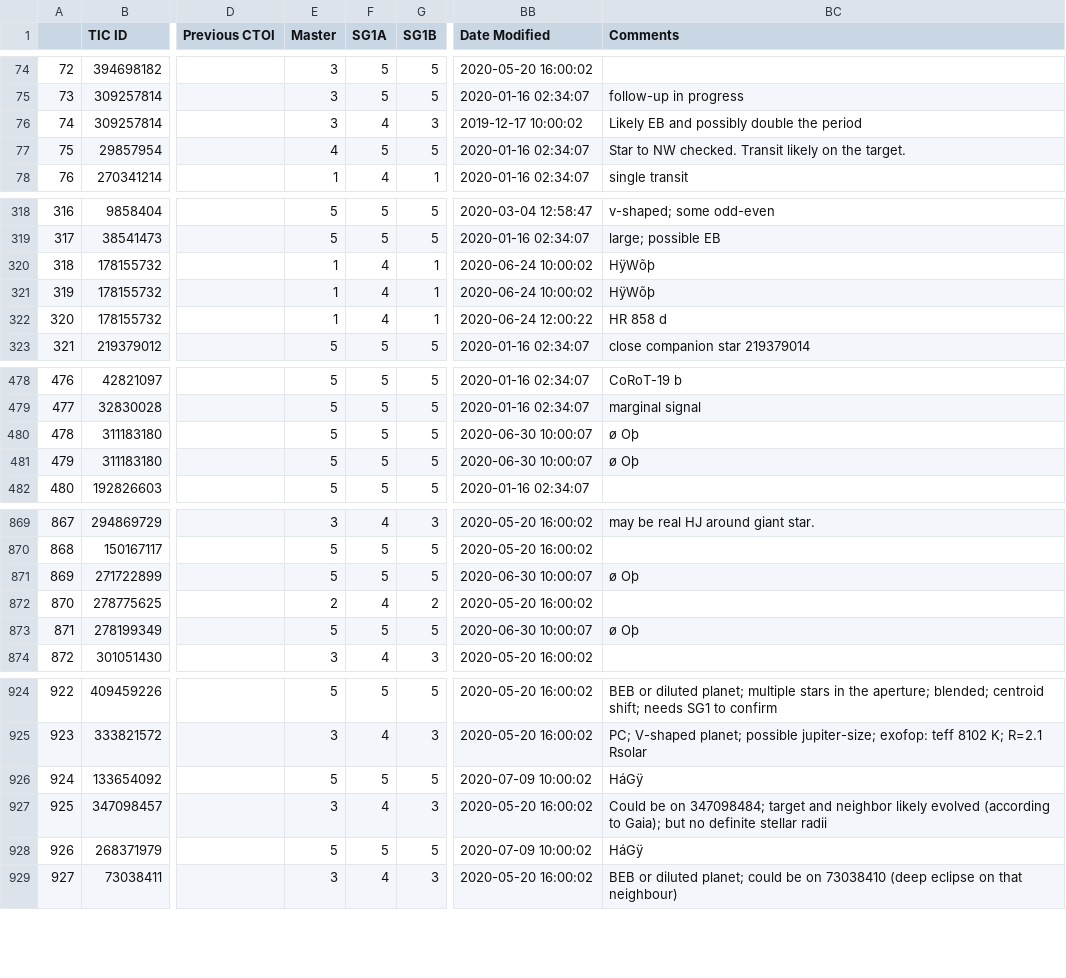
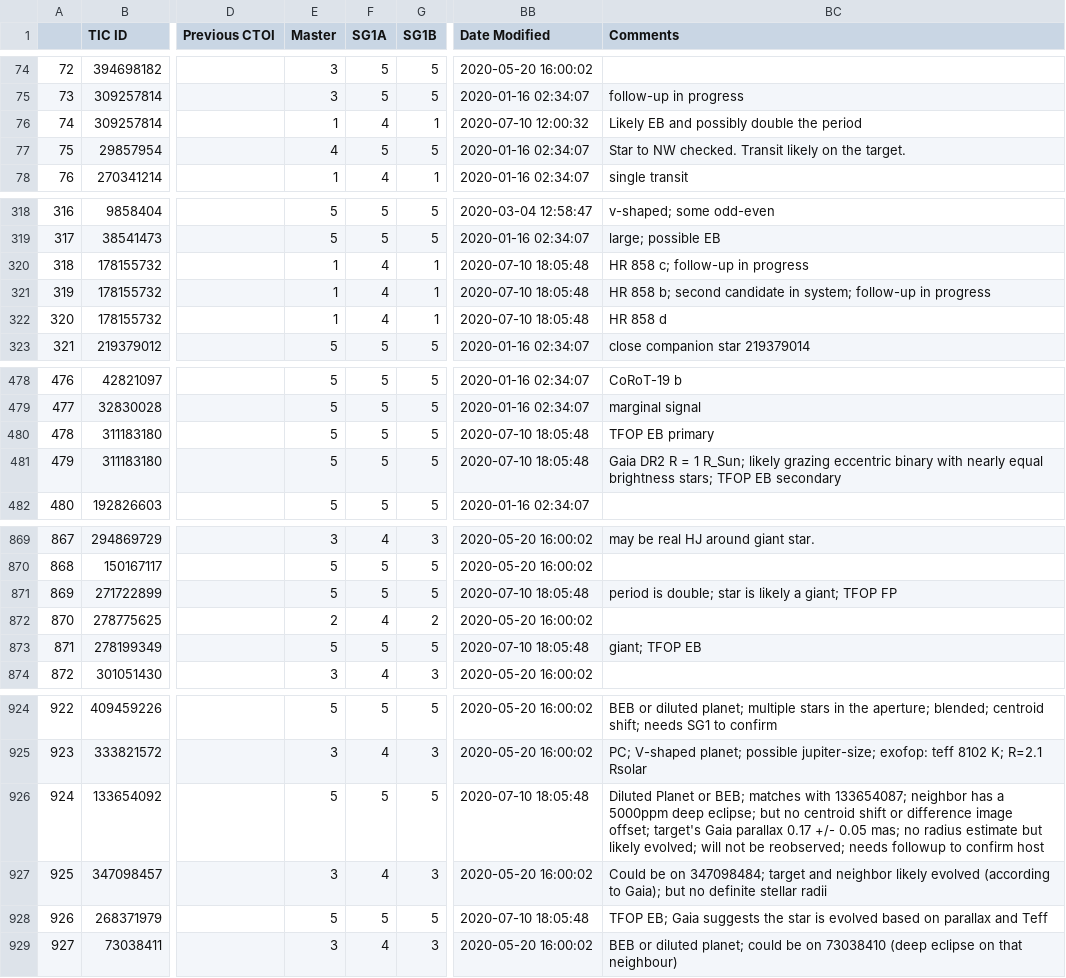
Before and after one commit to elisaquintana/exoplots, a CSV file: data/tess-candidates.csv, drawn as a sheet; only a part is shown, gaps mark what is left out; the diff covers the shown part only; the diff names each change by its address in the sheet, - before the commit and + after, or states it on an @@ line.

```diff
--- a/data/tess-candidates.csv
+++ b/data/tess-candidates.csv
-E76 (Master): 3
+E76 (Master): 1
-G76 (SG1B): 3
+G76 (SG1B): 1
-BB76 (Date Modified): 2019-12-17 10:00:02
+BB76 (Date Modified): 2020-07-10 12:00:32
-BB320:BB321 (Date Modified): 2020-06-24 10:00:02
+BB320:BB321 (Date Modified): 2020-07-10 18:05:48
-BC320 (Comments): HÿWõþ
+BC320 (Comments): HR 858 c; follow-up in progress
-BC321 (Comments): HÿWõþ
+BC321 (Comments): HR 858 b; second candidate in system; follow-up in progress
-BB322 (Date Modified): 2020-06-24 12:00:22
+BB322 (Date Modified): 2020-07-10 18:05:48
-BB480:BB481 (Date Modified): 2020-06-30 10:00:07
+BB480:BB481 (Date Modified): 2020-07-10 18:05:48
-BC480 (Comments): ø Oþ
+BC480 (Comments): TFOP EB primary
-BC481 (Comments): ø Oþ
+BC481 (Comments): Gaia DR2 R = 1 R_Sun; likely grazing eccentric binary with nearly equal brightness stars; TFOP EB secondary
-BB871 (Date Modified): 2020-06-30 10:00:07
+BB871 (Date Modified): 2020-07-10 18:05:48
-BC871 (Comments): ø Oþ
+BC871 (Comments): period is double; star is likely a giant; TFOP FP
-BB873 (Date Modified): 2020-06-30 10:00:07
+BB873 (Date Modified): 2020-07-10 18:05:48
-BC873 (Comments): ø Oþ
+BC873 (Comments): giant; TFOP EB
-BB926 (Date Modified): 2020-07-09 10:00:02
+BB926 (Date Modified): 2020-07-10 18:05:48
-BC926 (Comments): HáGÿ
+BC926 (Comments): Diluted Planet or BEB; matches with 133654087; neighbor has a 5000ppm deep eclipse; but no centroid shift or difference image offset; target's Gaia parallax 0.17 +/- 0.05 mas; no radius estimate but likely evolved; will not be reobserved; needs followup to confirm host
-BB928 (Date Modified): 2020-07-09 10:00:02
+BB928 (Date Modified): 2020-07-10 18:05:48
-BC928 (Comments): HáGÿ
+BC928 (Comments): TFOP EB; Gaia suggests the star is evolved based on parallax and Teff
```
Also changed, not shown: 68 edited cells elsewhere in this file, 23 other files.
